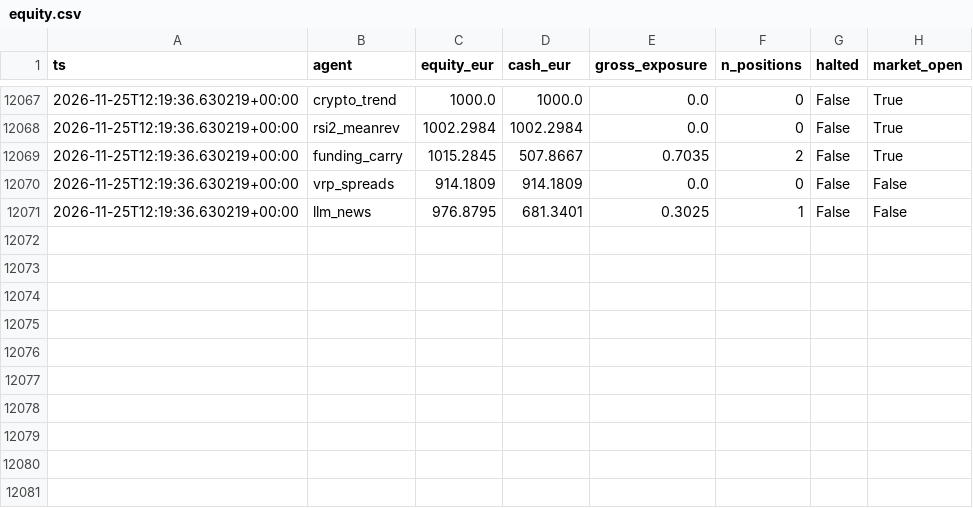
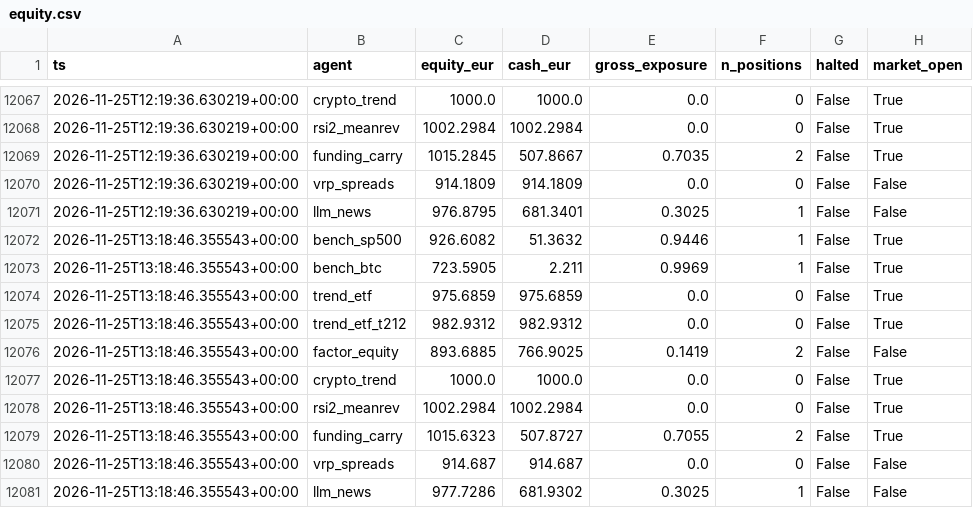
Before and after one commit to jcosta92/trading-agents, a CSV file: state/equity.csv, drawn as a sheet; only a part is shown, gaps mark what is left out; the diff names each change by its address in the sheet, - before the commit and + after, or states it on an @@ line.

```diff
--- a/state/equity.csv
+++ b/state/equity.csv
+row 12072: 2026-11-25T13:18:46.355543+00:00 | bench_sp500 | 926.6082 | 51.3632 | 0.9446 | 1 | False | True
+row 12073: 2026-11-25T13:18:46.355543+00:00 | bench_btc | 723.5905 | 2.211 | 0.9969 | 1 | False | True
+row 12074: 2026-11-25T13:18:46.355543+00:00 | trend_etf | 975.6859 | 975.6859 | 0.0 | 0 | False | True
+row 12075: 2026-11-25T13:18:46.355543+00:00 | trend_etf_t212 | 982.9312 | 982.9312 | 0.0 | 0 | False | True
+row 12076: 2026-11-25T13:18:46.355543+00:00 | factor_equity | 893.6885 | 766.9025 | 0.1419 | 2 | False | False
+row 12077: 2026-11-25T13:18:46.355543+00:00 | crypto_trend | 1000.0 | 1000.0 | 0.0 | 0 | False | True
+row 12078: 2026-11-25T13:18:46.355543+00:00 | rsi2_meanrev | 1002.2984 | 1002.2984 | 0.0 | 0 | False | True
+row 12079: 2026-11-25T13:18:46.355543+00:00 | funding_carry | 1015.6323 | 507.8727 | 0.7055 | 2 | False | True
+row 12080: 2026-11-25T13:18:46.355543+00:00 | vrp_spreads | 914.687 | 914.687 | 0.0 | 0 | False | False
+row 12081: 2026-11-25T13:18:46.355543+00:00 | llm_news | 977.7286 | 681.9302 | 0.3025 | 1 | False | False
```
Also changed, not shown: 10 other files.
